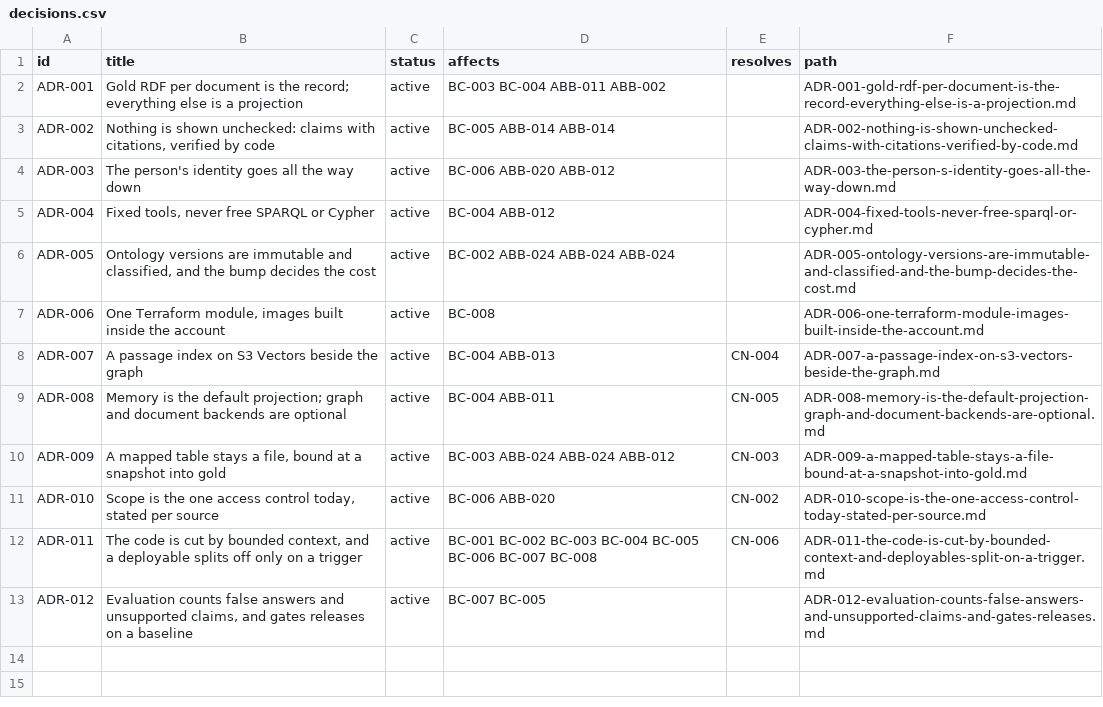
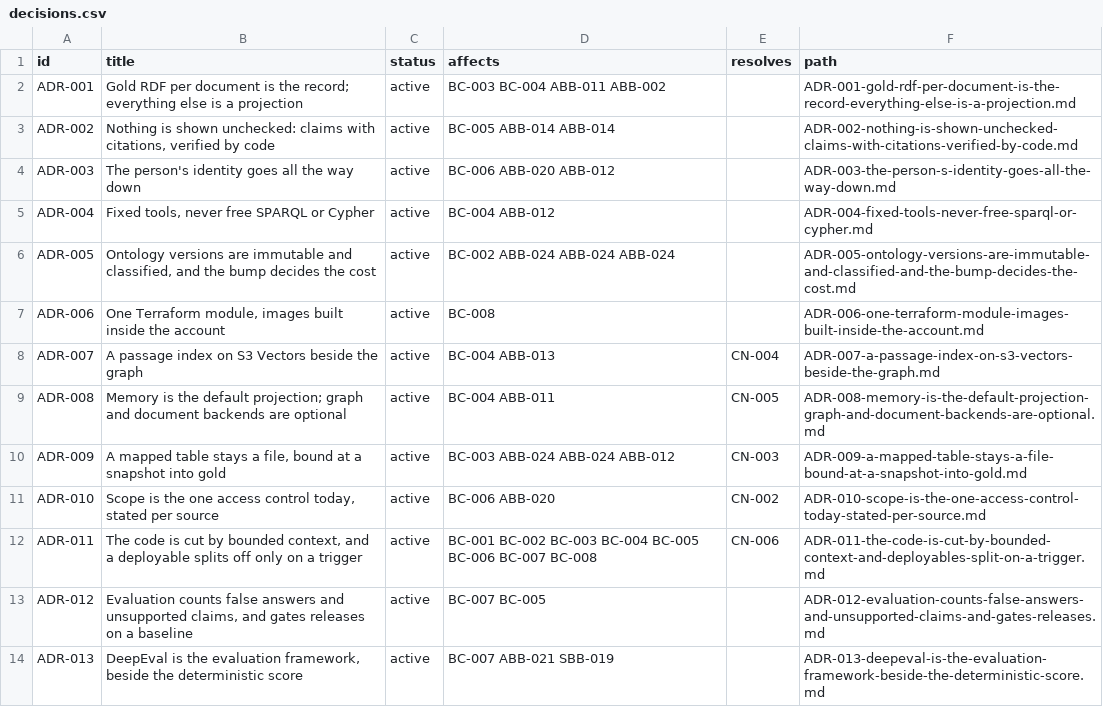
Before and after one commit to patternode/knowledge-store, a CSV file: docs/architecture/decisions/decisions.csv, drawn as a sheet; the diff names each change by its address in the sheet, - before the commit and + after, or states it on an @@ line.

```diff
--- a/docs/architecture/decisions/decisions.csv
+++ b/docs/architecture/decisions/decisions.csv
+row 14: ADR-013 | DeepEval is the evaluation framework, beside the deterministic score | active | BC-007 ABB-021 SBB-019 |  | ADR-013-deepeval-is-the-evaluation-framework-beside-the-deterministic-score.md
```
Also changed, not shown: docs/architecture/solution/sbbs.csv, 23 other files.
